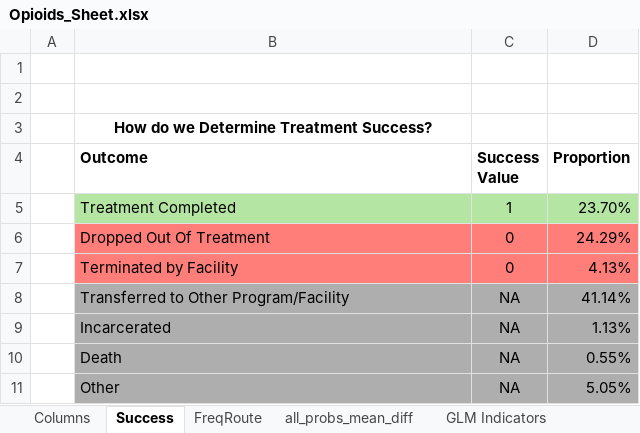
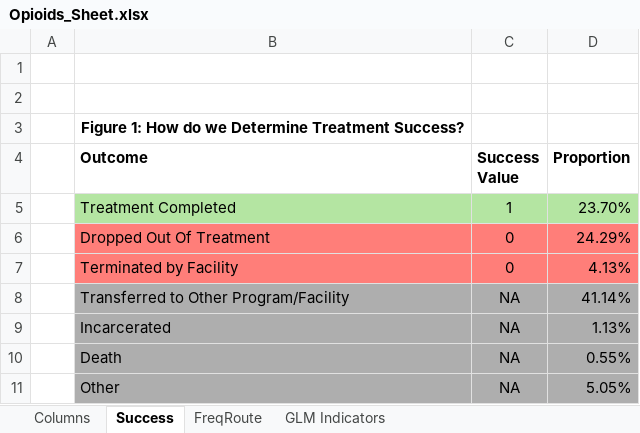
Before and after one commit to macsenhiggs/Opioids, an Excel workbook: Opioids_Sheet.xlsx, sheet Success, drawn as a sheet; values as stored, in another font and other column widths than the file's, no borders; the diff names each change by its address in the sheet, - before the commit and + after, or states it on an @@ line.

```diff
--- a/Opioids_Sheet.xlsx (sheet Success)
+++ b/Opioids_Sheet.xlsx (sheet Success)
-sheet tab: all_probs_mean_diff
-B3 (Outcome): How do we Determine Treatment Success?
+B3 (Outcome): Figure 1: How do we Determine Treatment Success?
```
Also changed, not shown: sheet GLM Indicators.
